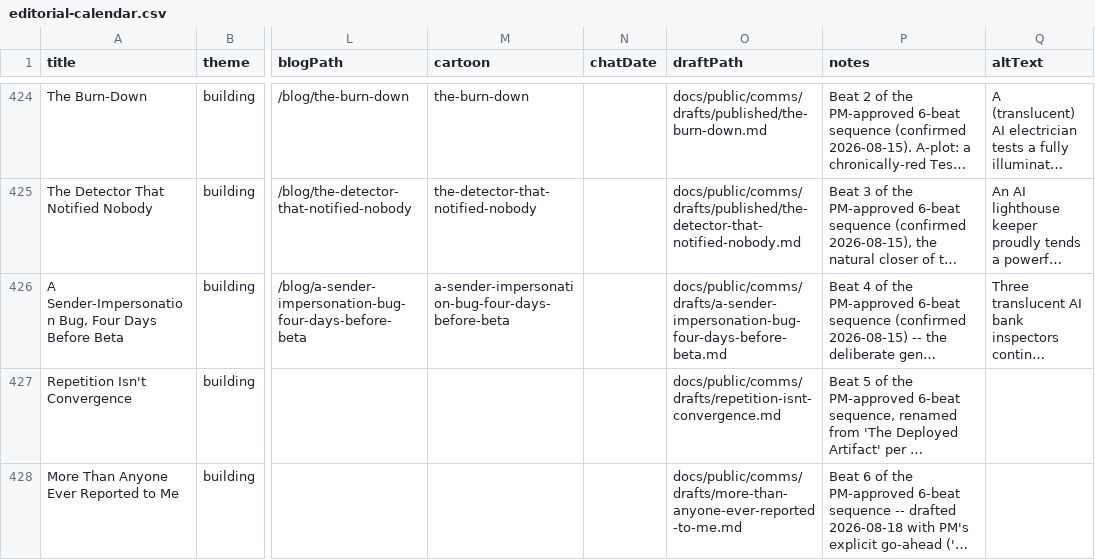
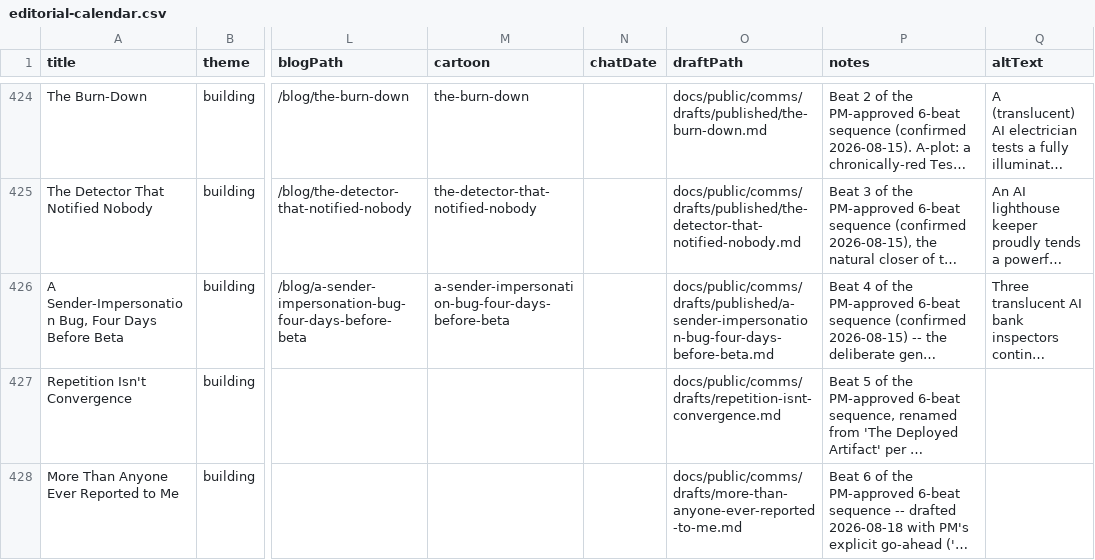
Before and after one commit to Nitjsefnie-OSC/piper-morgan-product, a CSV file: docs/internal/planning/comms/editorial-calendar.csv, drawn as a sheet; only a part is shown, gaps mark what is left out; long unchanged cells end in …; the diff names each change by its address in the sheet, - before the commit and + after, or states it on an @@ line.

Commit message:
archive(sender-impersonation-bug): draft + source image moved to published/, calendar draftPath updated

```diff
--- a/docs/internal/planning/comms/editorial-calendar.csv
+++ b/docs/internal/planning/comms/editorial-calendar.csv
-O426 (draftPath): docs/public/comms/drafts/a-sender-impersonation-bug-four-days-before-beta.md
+O426 (draftPath): docs/public/comms/drafts/published/a-sender-impersonation-bug-four-days-before-beta.md
```
Also changed, not shown: 3 other files.
